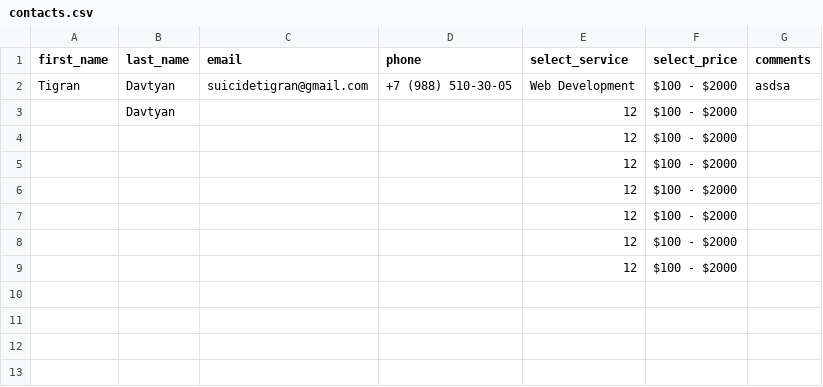
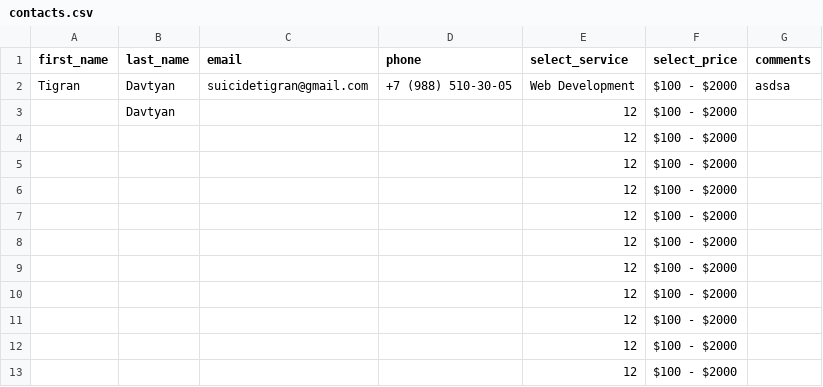
Before and after one commit to tigranftp/RazorPagesGeneral4, a CSV file: RazorPagesGeneral/csv/contacts.csv, drawn as a sheet.

```diff
--- a/RazorPagesGeneral/csv/contacts.csv
+++ b/RazorPagesGeneral/csv/contacts.csv
@@ -9 +9,5 @@ Tigran,"Davtyan ",suicidetigran@gmail.com,+7 (988) 510-30-05,Web Development,$10
 ,,,,12,$100 - $2000,
+,,,,12,$100 - $2000,
+,,,,12,$100 - $2000,
+,,,,12,$100 - $2000,
+,,,,12,$100 - $2000,
```
Also changed, not shown: 3 other files.
